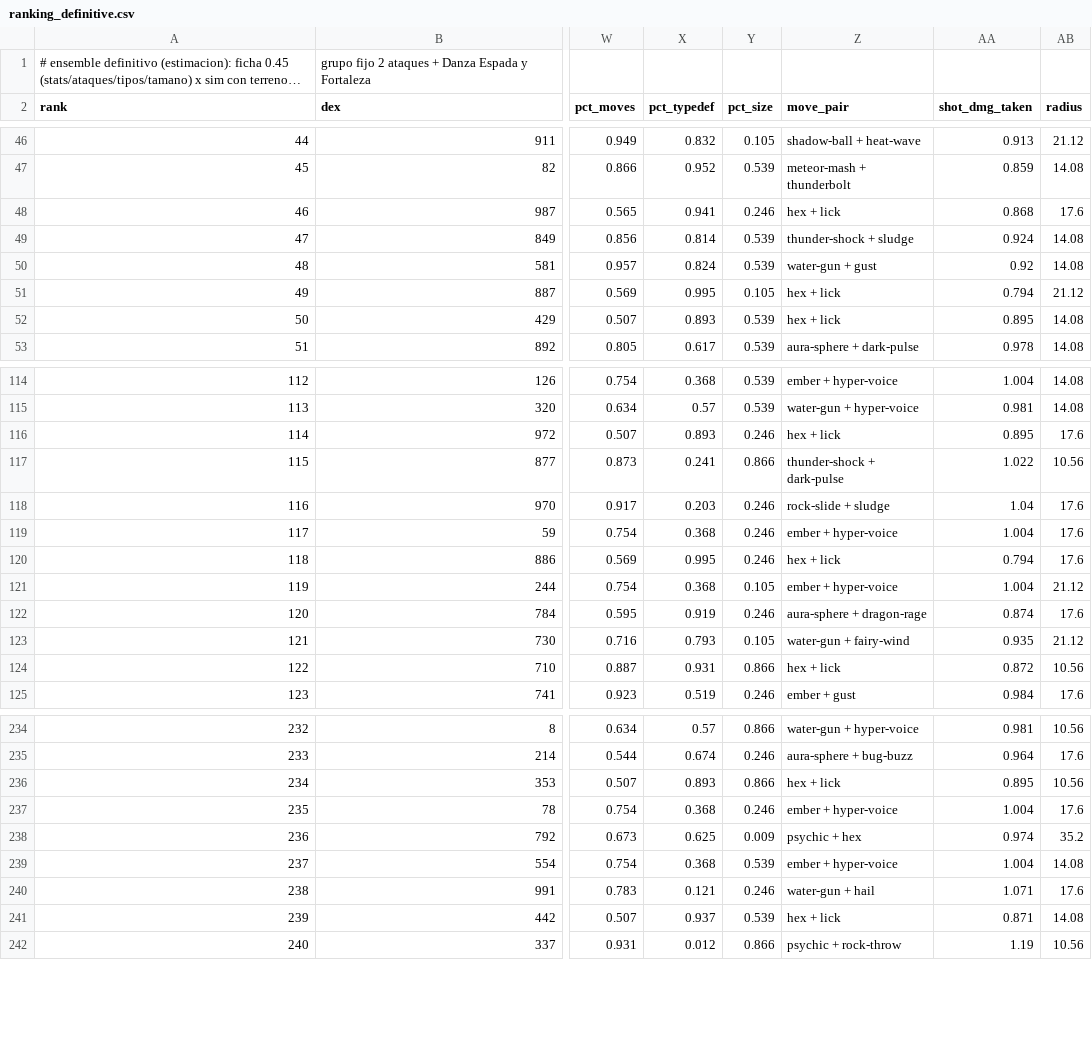
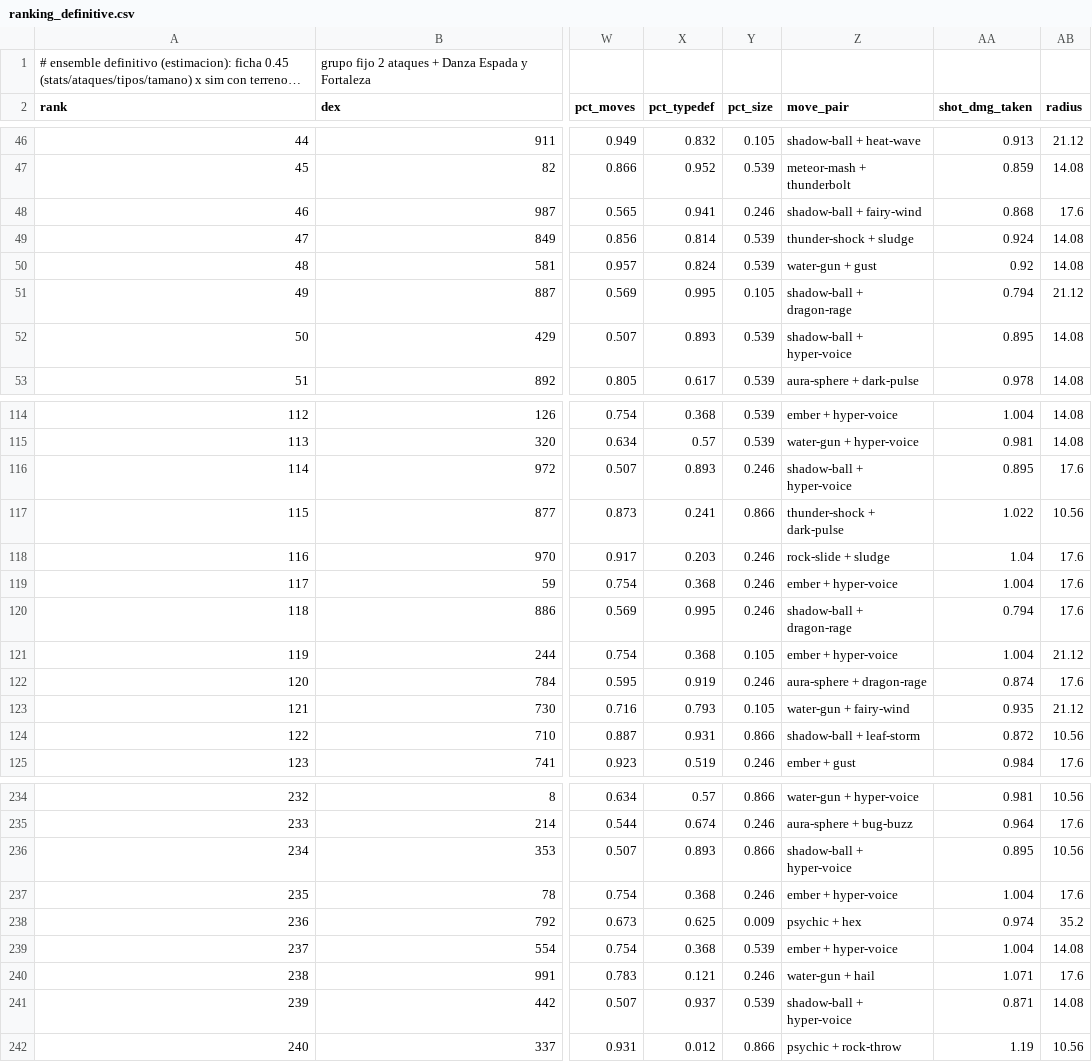
Before and after one commit to felipebasurto/survivortiers, a CSV file: data/ranking_definitive.csv, drawn as a sheet; only a part is shown, gaps mark what is left out; long unchanged cells end in …; the diff covers the shown part only; the diff names each change by its address in the sheet, - before the commit and + after, or states it on an @@ line.

```diff
--- a/data/ranking_definitive.csv
+++ b/data/ranking_definitive.csv
-Z48 (move_pair): hex + lick
+Z48 (move_pair): shadow-ball + fairy-wind
-Z51 (move_pair): hex + lick
+Z51 (move_pair): shadow-ball + dragon-rage
-Z52 (move_pair): hex + lick
+Z52 (move_pair): shadow-ball + hyper-voice
-Z116 (move_pair): hex + lick
+Z116 (move_pair): shadow-ball + hyper-voice
-Z120 (move_pair): hex + lick
+Z120 (move_pair): shadow-ball + dragon-rage
-Z124 (move_pair): hex + lick
+Z124 (move_pair): shadow-ball + leaf-storm
-Z236 (move_pair): hex + lick
+Z236 (move_pair): shadow-ball + hyper-voice
-Z241 (move_pair): hex + lick
+Z241 (move_pair): shadow-ball + hyper-voice
```
Also changed, not shown: 31 edited cells elsewhere in this file, 6 other files.
